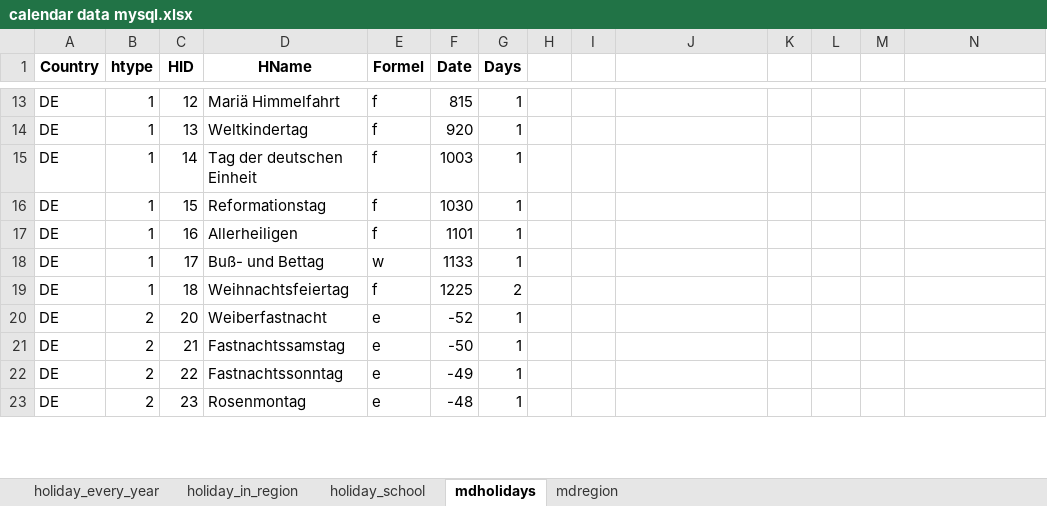
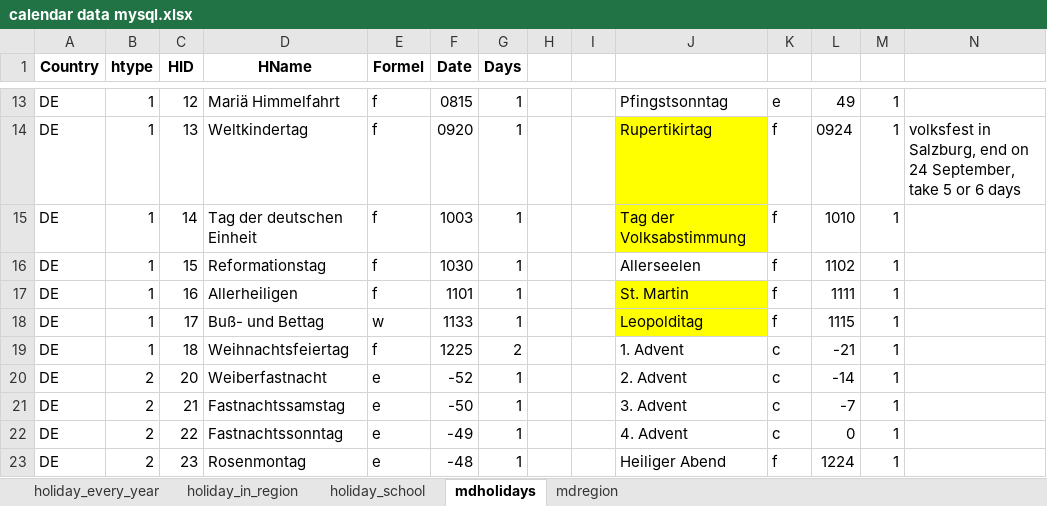
Before and after one commit to Orion1812/firststep, an Excel workbook: calendar data mysql.xlsx, sheet mdholidays, drawn as a sheet; only a part is shown, gaps mark what is left out; values as stored, in another font and other column widths than the file's, no borders; the diff covers the shown part only; the diff names each change by its address in the sheet, - before the commit and + after, or states it on an @@ line.

```diff
--- a/calendar data mysql.xlsx (sheet mdholidays)
+++ b/calendar data mysql.xlsx (sheet mdholidays)
-F13 (Date): 815
+F13 (Date): 0815
-J13: (empty)
+J13: Pfingstsonntag
-K13: (empty)
+K13: e
-L13: (empty)
+L13: 49
-M13:M23: (empty)
+M13:M23: 1
-F14 (Date): 920
+F14 (Date): 0920
-J14: (empty)
+J14: Rupertikirtag
-J14:J15 fill: none
+J14:J15 fill: #FFFF00
-K14:K18: (empty)
+K14:K18: f
-L14: (empty)
+L14: 0924
-N14: (empty)
+N14: volksfest in Salzburg, end on 24 September, take 5 or 6 days
-J15: (empty)
+J15: Tag der Volksabstimmung
-L15: (empty)
+L15: 1010
-J16: (empty)
+J16: Allerseelen
-L16: (empty)
+L16: 1102
-J17: (empty)
+J17: St. Martin
-J17:J18 fill: none
+J17:J18 fill: #FFFF00
-L17: (empty)
+L17: 1111
-J18: (empty)
+J18: Leopolditag
-L18: (empty)
+L18: 1115
-J19: (empty)
+J19: 1. Advent
-K19:K22: (empty)
+K19:K22: c
-L19: (empty)
+L19: -21
-J20: (empty)
+J20: 2. Advent
-L20: (empty)
+L20: -14
-J21: (empty)
+J21: 3. Advent
-L21: (empty)
+L21: -7
-J22: (empty)
+J22: 4. Advent
-L22: (empty)
+L22: 0
-J23: (empty)
+J23: Heiliger Abend
-K23: (empty)
+K23: f
-L23: (empty)
+L23: 1224
```
Also changed, not shown: 20 added rows, 59 edited cells and cell formats elsewhere in this sheet.
